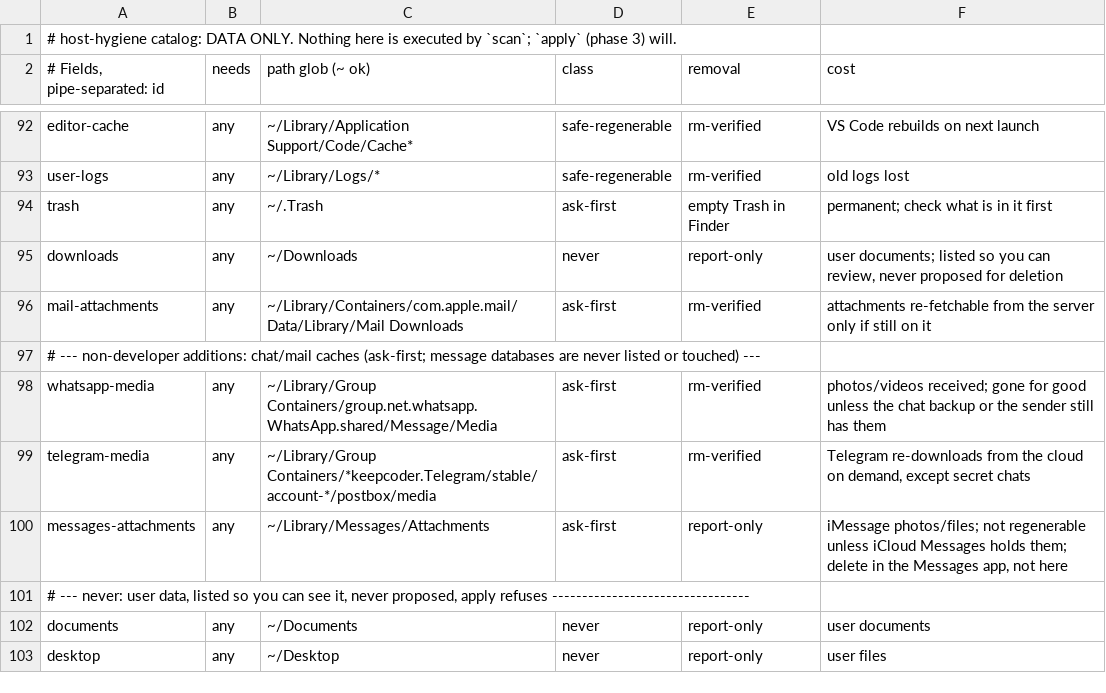
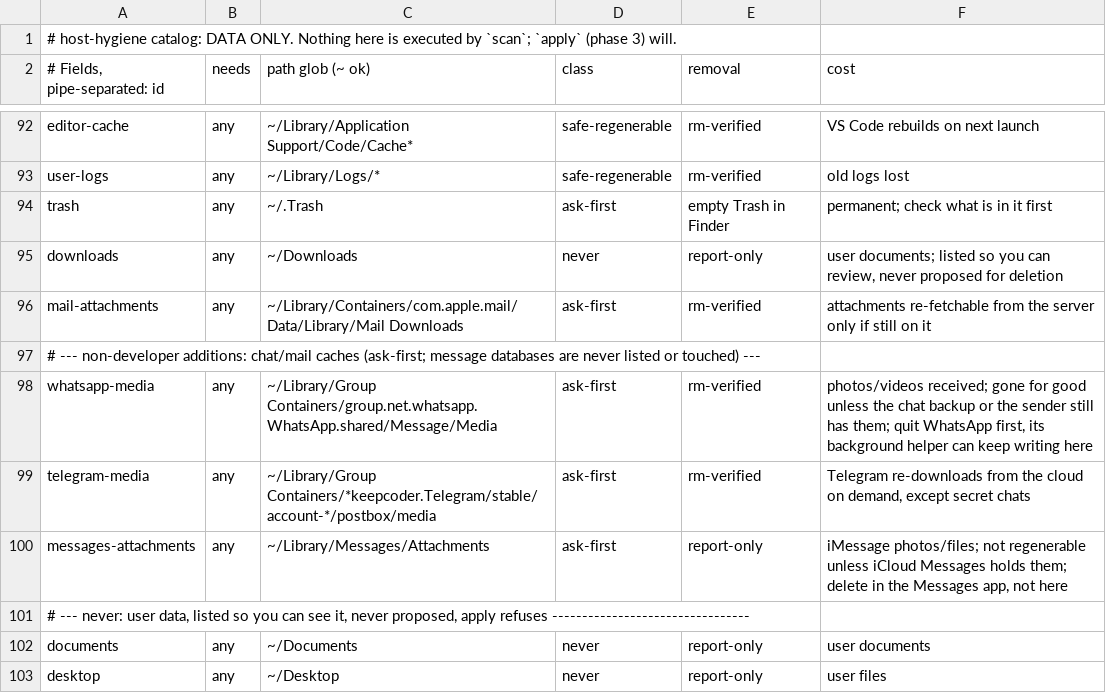
Before and after one commit to krysnkem/host-hygiene, a TSV file: catalog/catalog.tsv, drawn as a sheet; only a part is shown, gaps mark what is left out.

Commit message:
host hygiene 1.0.1: the full interface on Intel and Apple Silicon
A binary per chip, chosen at run time; hh focus falls back to the text view;
a failed removal no longer stops the batch (apply --keep-going, one retry for
Directory not empty); Home reachable after an alarm click; tests wait for
content, not pauses.

```diff
--- a/catalog/catalog.tsv
+++ b/catalog/catalog.tsv
@@ -97,3 +97,3 @@ mail-attachments|any|~/Library/Containers/com.apple.mail/Data/Library/Mail Downl
 # --- non-developer additions: chat/mail caches (ask-first; message databases are never listed or touched) ---
-whatsapp-media|any|~/Library/Group Containers/group.net.whatsapp.WhatsApp.shared/Message/Media|ask-first|rm-verified|photos/videos received; gone for good unless the chat backup or the sender still has them
+whatsapp-media|any|~/Library/Group Containers/group.net.whatsapp.WhatsApp.shared/Message/Media|ask-first|rm-verified|photos/videos received; gone for good unless the chat backup or the sender still has them; quit WhatsApp first, its background helper can keep writing here
 telegram-media|any|~/Library/Group Containers/*keepcoder.Telegram/stable/account-*/postbox/media|ask-first|rm-verified|Telegram re-downloads from the cloud on demand, except secret chats
```
Also changed, not shown: 27 other files.
